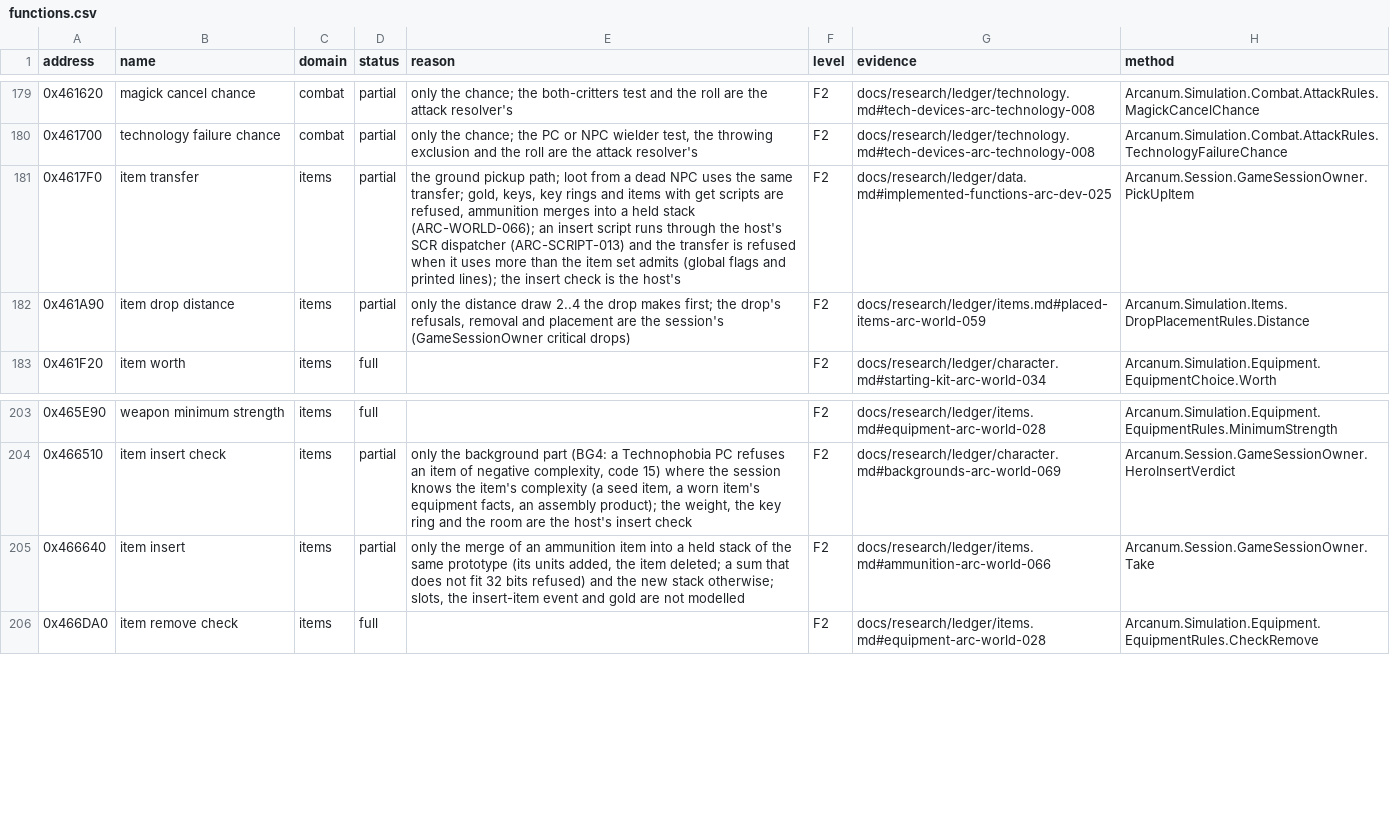
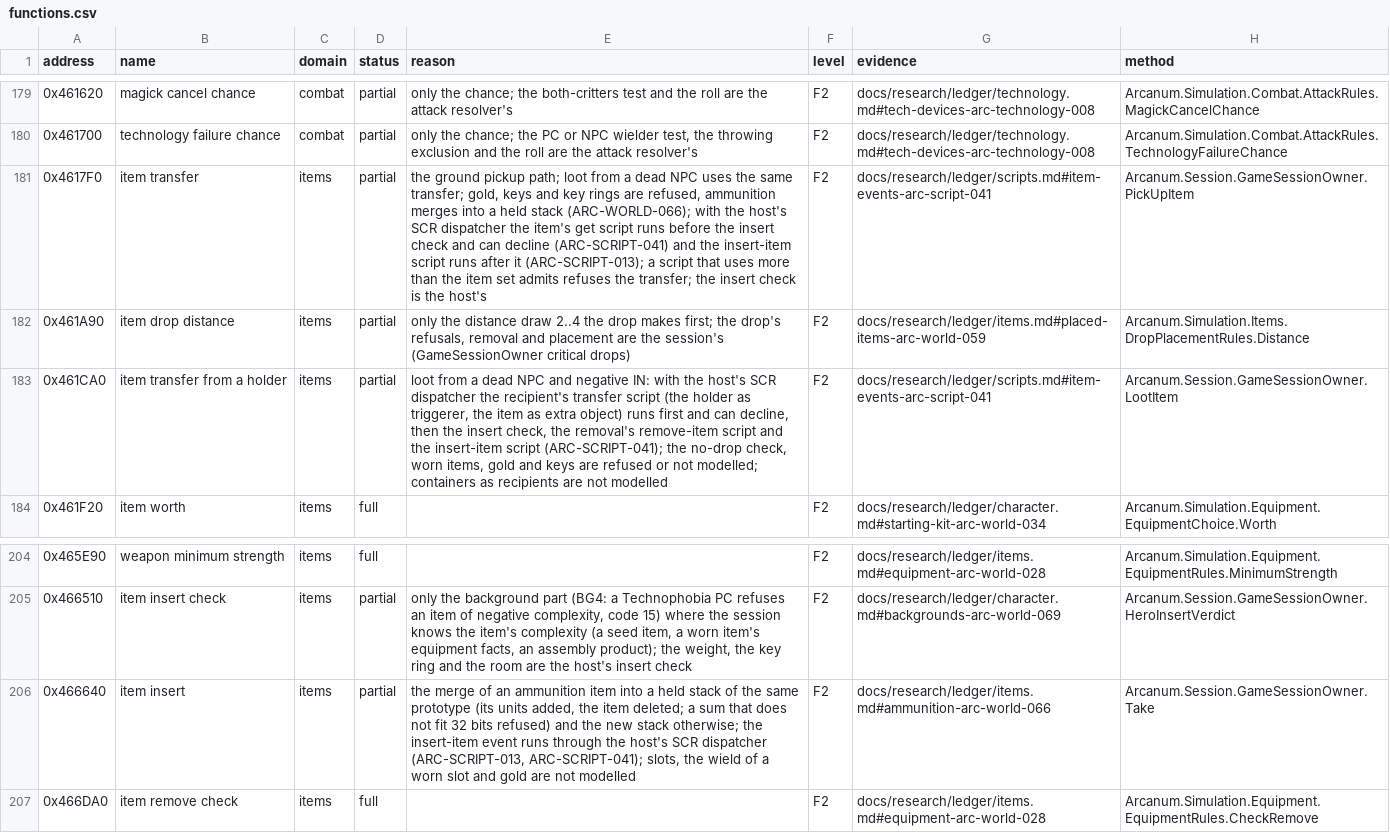
Before and after one commit to Simarglok/arcanum-steamwoven, a CSV file: docs/verification/functions.csv, drawn as a sheet; only a part is shown, gaps mark what is left out.

```diff
--- a/docs/verification/functions.csv
+++ b/docs/verification/functions.csv
@@ -180,4 +180,5 @@ address,name,domain,status,reason,level,evidence,method
 0x461700,technology failure chance,combat,partial,"only the chance; the PC or NPC wielder test, the throwing exclusion and the roll are the attack resolver's",F2,docs/research/ledger/technology.md#tech-devices-arc-technology-008,Arcanum.Simulation.Combat.AttackRules.TechnologyFailureChance
-0x4617F0,item transfer,items,partial,"the ground pickup path; loot from a dead NPC uses the same transfer; gold, keys, key rings and items with get scripts are refused, ammunition merges into a held stack (ARC-WORLD-066); an insert script runs through the host's SCR dispatcher (ARC-SCRIPT-013) and the transfer is refused when it uses more than the item set admits (global flags and printed lines); the insert check is the host's",F2,docs/research/ledger/data.md#implemented-functions-arc-dev-025,Arcanum.Session.GameSessionOwner.PickUpItem
+0x4617F0,item transfer,items,partial,"the ground pickup path; loot from a dead NPC uses the same transfer; gold, keys and key rings are refused, ammunition merges into a held stack (ARC-WORLD-066); with the host's SCR dispatcher the item's get script runs before the insert check and can decline (ARC-SCRIPT-041) and the insert-item script runs after it (ARC-SCRIPT-013); a script that uses more than the item set admits refuses the transfer; the insert check is the host's",F2,docs/research/ledger/scripts.md#item-events-arc-script-041,Arcanum.Session.GameSessionOwner.PickUpItem
 0x461A90,item drop distance,items,partial,"only the distance draw 2..4 the drop makes first; the drop's refusals, removal and placement are the session's (GameSessionOwner critical drops)",F2,docs/research/ledger/items.md#placed-items-arc-world-059,Arcanum.Simulation.Items.DropPlacementRules.Distance
+0x461CA0,item transfer from a holder,items,partial,"loot from a dead NPC and negative IN: with the host's SCR dispatcher the recipient's transfer script (the holder as triggerer, the item as extra object) runs first and can decline, then the insert check, the removal's remove-item script and the insert-item script (ARC-SCRIPT-041); the no-drop check, worn items, gold and keys are refused or not modelled; containers as recipients are not modelled",F2,docs/research/ledger/scripts.md#item-events-arc-script-041,Arcanum.Session.GameSessionOwner.LootItem
 0x461F20,item worth,items,full,,F2,docs/research/ledger/character.md#starting-kit-arc-world-034,Arcanum.Simulation.Equipment.EquipmentChoice.Worth
@@ -204,3 +205,3 @@ address,name,domain,status,reason,level,evidence,method
 0x466510,item insert check,items,partial,"only the background part (BG4: a Technophobia PC refuses an item of negative complexity, code 15) where the session knows the item's complexity (a seed item, a worn item's equipment facts, an assembly product); the weight, the key ring and the room are the host's insert check",F2,docs/research/ledger/character.md#backgrounds-arc-world-069,Arcanum.Session.GameSessionOwner.HeroInsertVerdict
-0x466640,item insert,items,partial,"only the merge of an ammunition item into a held stack of the same prototype (its units added, the item deleted; a sum that does not fit 32 bits refused) and the new stack otherwise; slots, the insert-item event and gold are not modelled",F2,docs/research/ledger/items.md#ammunition-arc-world-066,Arcanum.Session.GameSessionOwner.Take
+0x466640,item insert,items,partial,"the merge of an ammunition item into a held stack of the same prototype (its units added, the item deleted; a sum that does not fit 32 bits refused) and the new stack otherwise; the insert-item event runs through the host's SCR dispatcher (ARC-SCRIPT-013, ARC-SCRIPT-041); slots, the wield of a worn slot and gold are not modelled",F2,docs/research/ledger/items.md#ammunition-arc-world-066,Arcanum.Session.GameSessionOwner.Take
 0x466DA0,item remove check,items,full,,F2,docs/research/ledger/items.md#equipment-arc-world-028,Arcanum.Simulation.Equipment.EquipmentRules.CheckRemove
```
Also changed, not shown: 15 other files.
